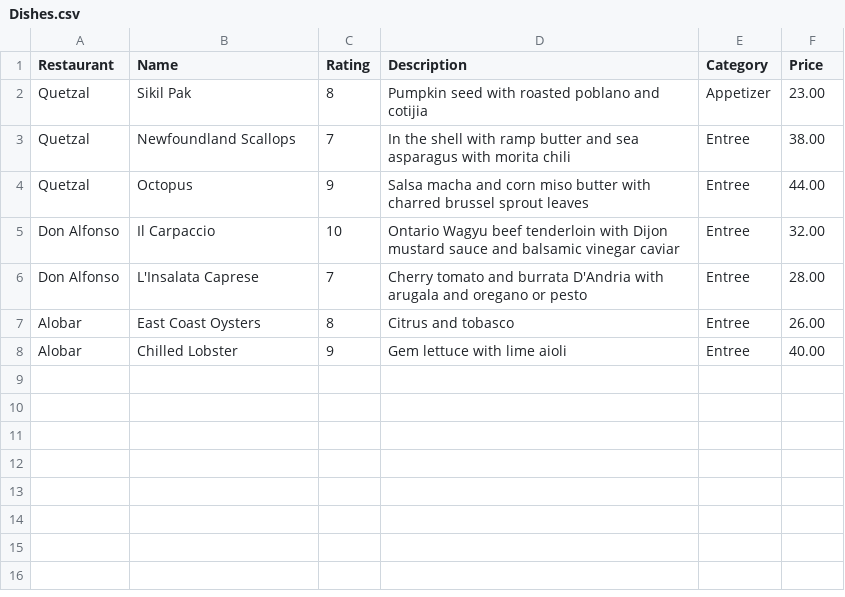
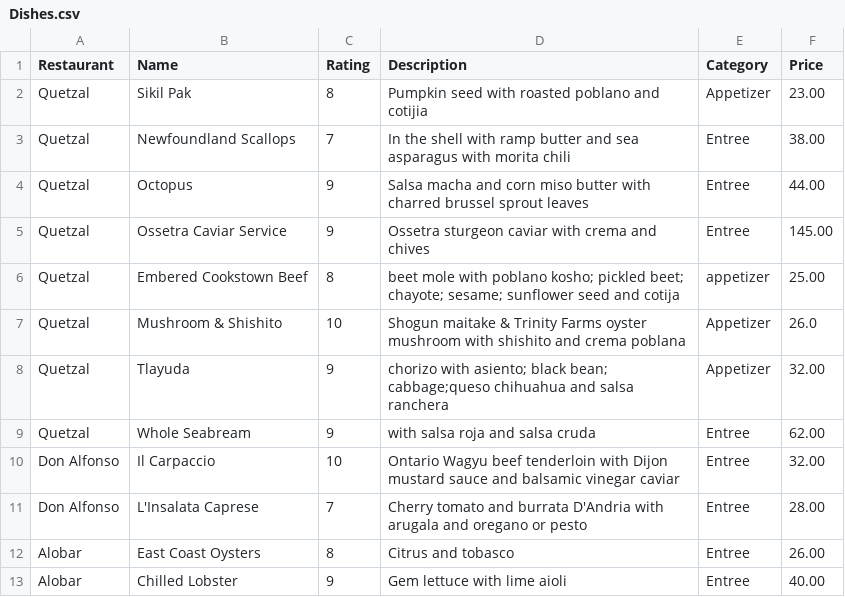
Before and after one commit to emjennett/myvers-digitaldiningdivas, a CSV file: Dishes.csv, drawn as a sheet.

```diff
--- a/Dishes.csv
+++ b/Dishes.csv
@@ -4,2 +4,7 @@ Quetzal,Newfoundland Scallops,7,In the shell with ramp butter and sea asparagus
 Quetzal,Octopus,9,Salsa macha and corn miso butter with charred brussel sprout leaves,Entree,44.00
+Quetzal,Ossetra Caviar Service, 9, Ossetra sturgeon caviar with crema and chives, Entree, 145.00
+Quetzal,Embered Cookstown Beef, 8, beet mole with poblano kosho; pickled beet; chayote; sesame; sunflower seed and cotija, appetizer, 25.00
+Quetzal,Mushroom & Shishito, 10, Shogun maitake & Trinity Farms oyster mushroom with shishito and crema poblana, Appetizer, 26.0
+Quetzal, Tlayuda, 9, chorizo with asiento; black bean; cabbage;queso chihuahua and salsa ranchera, Appetizer, 32.00
+Quetzal, Whole Seabream, 9, with salsa roja and salsa cruda, Entree, 62.00
 Don Alfonso,Il Carpaccio,10,Ontario Wagyu beef tenderloin with Dijon mustard sauce and balsamic vinegar caviar,Entree,32.00
```
Also changed, not shown: Restaurant.csv, accounts.csv, 50 other files.
